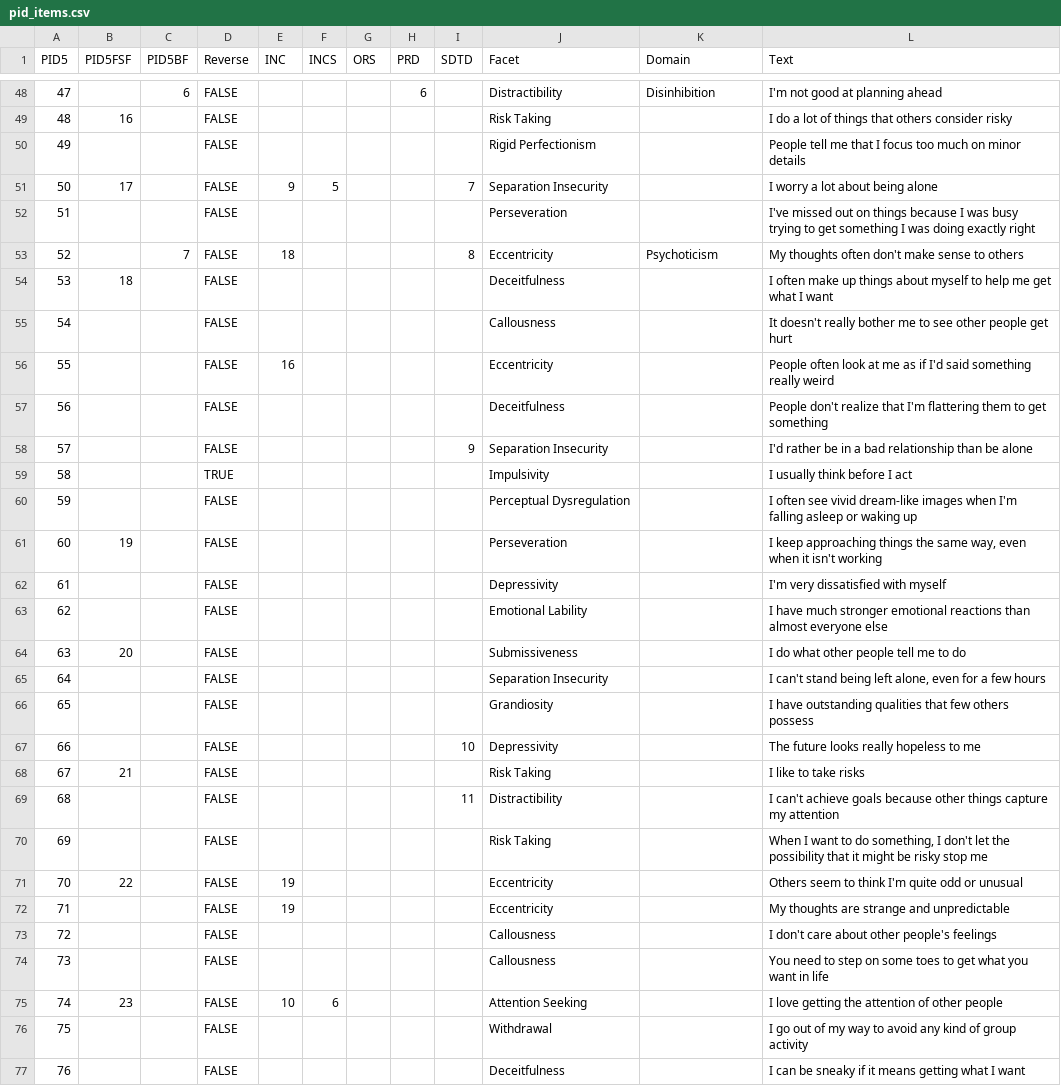
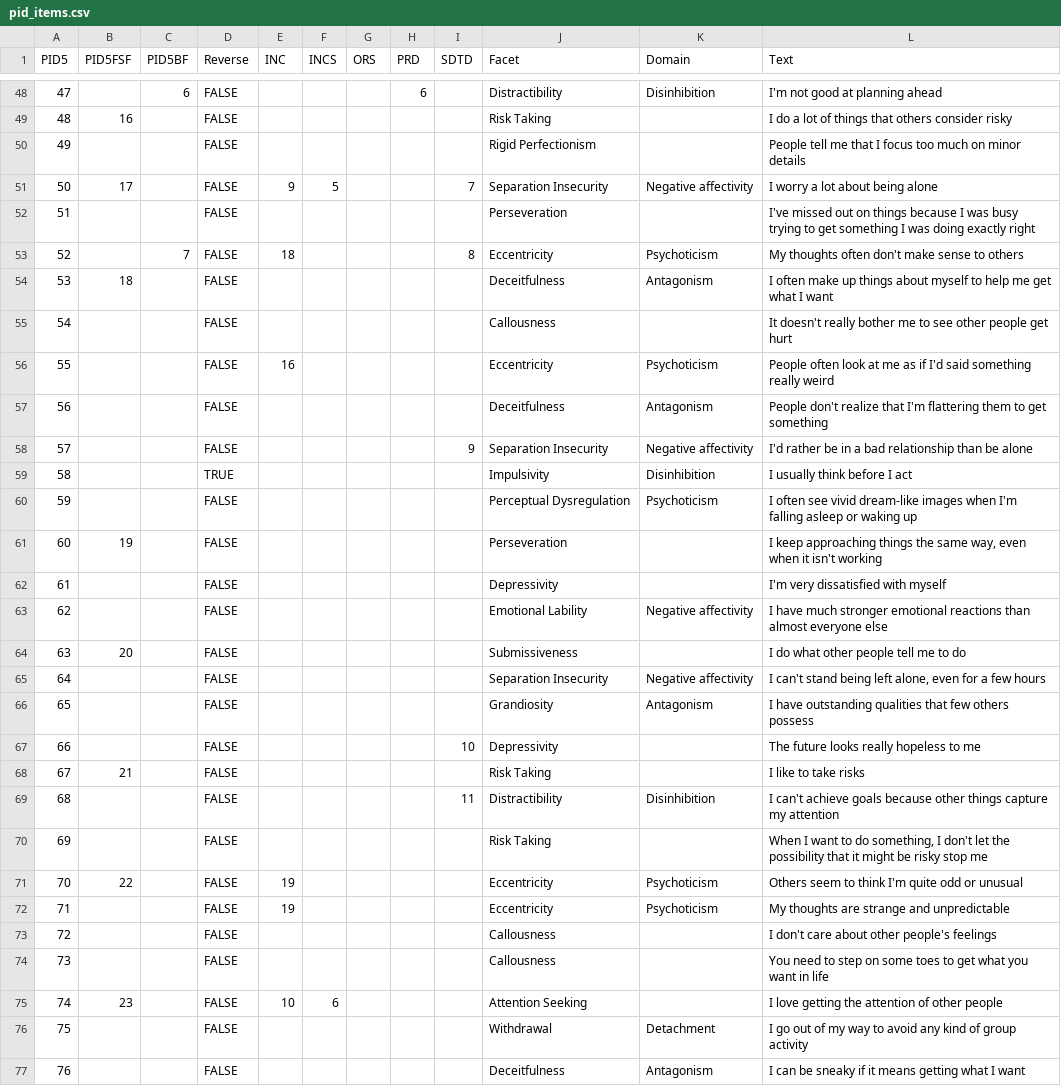
Before and after one commit to jmgirard/hitop, a CSV file: data-raw/pid_items.csv, drawn as a sheet; only a part is shown, gaps mark what is left out; the diff covers the shown part only.

```diff
--- a/data-raw/pid_items.csv
+++ b/data-raw/pid_items.csv
@@ -50,24 +50,24 @@ PID5,PID5FSF,PID5BF,Reverse,INC,INCS,ORS,PRD,SDTD,Facet,Domain,Text
 49,,,FALSE,,,,,,Rigid Perfectionism,,People tell me that I focus too much on minor details
-50,17,,FALSE,9,5,,,7,Separation Insecurity,,I worry a lot about being alone
+50,17,,FALSE,9,5,,,7,Separation Insecurity,Negative affectivity,I worry a lot about being alone
 51,,,FALSE,,,,,,Perseveration,,I've missed out on things because I was busy trying to get something I was doing exactly right
 52,,7,FALSE,18,,,,8,Eccentricity,Psychoticism,My thoughts often don't make sense to others
-53,18,,FALSE,,,,,,Deceitfulness,,I often make up things about myself to help me get what I want
+53,18,,FALSE,,,,,,Deceitfulness,Antagonism,I often make up things about myself to help me get what I want
 54,,,FALSE,,,,,,Callousness,,It doesn't really bother me to see other people get hurt
-55,,,FALSE,16,,,,,Eccentricity,,People often look at me as if I'd said something really weird
-56,,,FALSE,,,,,,Deceitfulness,,People don't realize that I'm flattering them to get something
-57,,,FALSE,,,,,9,Separation Insecurity,,I'd rather be in a bad relationship than be alone
-58,,,TRUE,,,,,,Impulsivity,,I usually think before I act
-59,,,FALSE,,,,,,Perceptual Dysregulation,,I often see vivid dream-like images when I'm falling asleep or waking up
+55,,,FALSE,16,,,,,Eccentricity,Psychoticism,People often look at me as if I'd said something really weird
+56,,,FALSE,,,,,,Deceitfulness,Antagonism,People don't realize that I'm flattering them to get something
+57,,,FALSE,,,,,9,Separation Insecurity,Negative affectivity,I'd rather be in a bad relationship than be alone
+58,,,TRUE,,,,,,Impulsivity,Disinhibition,I usually think before I act
+59,,,FALSE,,,,,,Perceptual Dysregulation,Psychoticism,I often see vivid dream-like images when I'm falling asleep or waking up
 60,19,,FALSE,,,,,,Perseveration,,"I keep approaching things the same way, even when it isn't working"
 61,,,FALSE,,,,,,Depressivity,,I'm very dissatisfied with myself
-62,,,FALSE,,,,,,Emotional Lability,,I have much stronger emotional reactions than almost everyone else
+62,,,FALSE,,,,,,Emotional Lability,Negative affectivity,I have much stronger emotional reactions than almost everyone else
 63,20,,FALSE,,,,,,Submissiveness,,I do what other people tell me to do
-64,,,FALSE,,,,,,Separation Insecurity,,"I can't stand being left alone, even for a few hours"
-65,,,FALSE,,,,,,Grandiosity,,I have outstanding qualities that few others possess
+64,,,FALSE,,,,,,Separation Insecurity,Negative affectivity,"I can't stand being left alone, even for a few hours"
+65,,,FALSE,,,,,,Grandiosity,Antagonism,I have outstanding qualities that few others possess
 66,,,FALSE,,,,,10,Depressivity,,The future looks really hopeless to me
 67,21,,FALSE,,,,,,Risk Taking,,I like to take risks
-68,,,FALSE,,,,,11,Distractibility,,I can't achieve goals because other things capture my attention
+68,,,FALSE,,,,,11,Distractibility,Disinhibition,I can't achieve goals because other things capture my attention
 69,,,FALSE,,,,,,Risk Taking,,"When I want to do something, I don't let the possibility that it might be risky stop me"
-70,22,,FALSE,19,,,,,Eccentricity,,Others seem to think I'm quite odd or unusual
-71,,,FALSE,19,,,,,Eccentricity,,My thoughts are strange and unpredictable
+70,22,,FALSE,19,,,,,Eccentricity,Psychoticism,Others seem to think I'm quite odd or unusual
+71,,,FALSE,19,,,,,Eccentricity,Psychoticism,My thoughts are strange and unpredictable
 72,,,FALSE,,,,,,Callousness,,I don't care about other people's feelings
@@ -75,3 +75,3 @@ PID5,PID5FSF,PID5BF,Reverse,INC,INCS,ORS,PRD,SDTD,Facet,Domain,Text
 74,23,,FALSE,10,6,,,,Attention Seeking,,I love getting the attention of other people
-75,,,FALSE,,,,,,Withdrawal,,I go out of my way to avoid any kind of group activity
-76,,,FALSE,,,,,,Deceitfulness,,I can be sneaky if it means getting what I want
+75,,,FALSE,,,,,,Withdrawal,Detachment,I go out of my way to avoid any kind of group activity
+76,,,FALSE,,,,,,Deceitfulness,Antagonism,I can be sneaky if it means getting what I want
```
Also changed, not shown: 89 edited cells elsewhere in this file, 14 other files.
